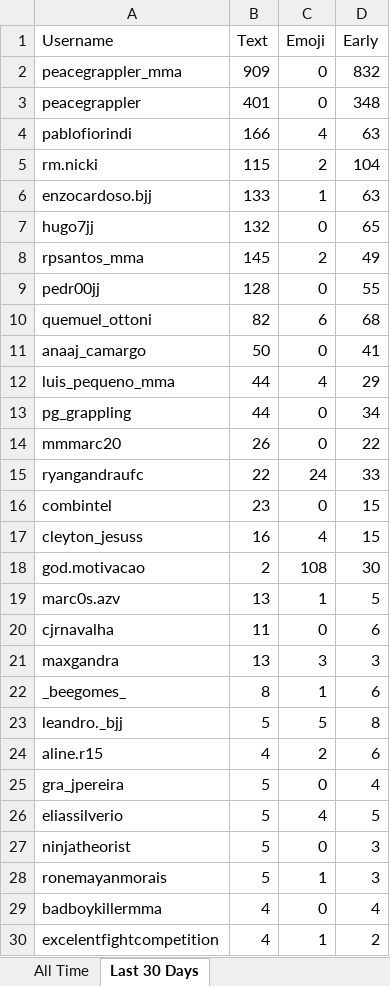
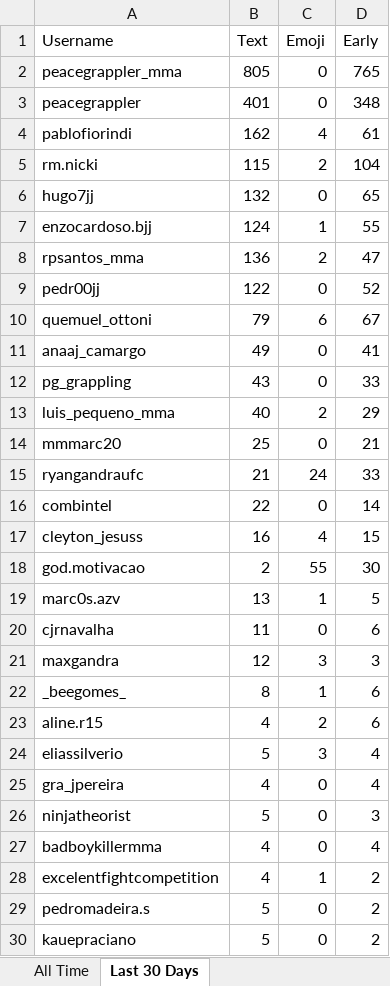
Before and after one commit to paxlucta/peace-grappler, an Excel workbook: Engagement Rankings.xlsx, sheet Last 30 Days, drawn as a sheet; only a part is shown; the shorter side is filled out with more unchanged rows; values as stored, in another font and other column widths than the file's, no borders; removed rows and columns are numbered as before the commit, all else as after; the diff covers the shown part only; the diff names each change by its address in the sheet, - before the commit and + after, or states it on an @@ line.

```diff
--- a/Engagement Rankings.xlsx (sheet Last 30 Days)
+++ b/Engagement Rankings.xlsx (sheet Last 30 Days)
-B2 (Text): 909
+B2 (Text): 805
-D2 (Early): 832
+D2 (Early): 765
-B4 (Text): 166
+B4 (Text): 162
-D4 (Early): 63
+D4 (Early): 61
-row 6: enzocardoso.bjj | 133 | 1 | 63
+row 7: enzocardoso.bjj | 124 | 1 | 55
-B8 (Text): 145
+B8 (Text): 136
-D8 (Early): 49
+D8 (Early): 47
-B9 (Text): 128
+B9 (Text): 122
-D9 (Early): 55
+D9 (Early): 52
-B10 (Text): 82
+B10 (Text): 79
-D10 (Early): 68
+D10 (Early): 67
-B11 (Text): 50
+B11 (Text): 49
-row 12: luis_pequeno_mma | 44 | 4 | 29
-B12 (Text): 44
+B12 (Text): 43
-D12 (Early): 34
+D12 (Early): 33
+row 13: luis_pequeno_mma | 40 | 2 | 29
-B14 (Text): 26
+B14 (Text): 25
-D14 (Early): 22
+D14 (Early): 21
-B15 (Text): 22
+B15 (Text): 21
-B16 (Text): 23
+B16 (Text): 22
-D16 (Early): 15
+D16 (Early): 14
-C18 (Emoji): 108
+C18 (Emoji): 55
-B21 (Text): 13
+B21 (Text): 12
-row 23: leandro._bjj | 5 | 5 | 8
+row 24: eliassilverio | 5 | 3 | 4
-B25 (Text): 5
+B25 (Text): 4
-row 26: eliassilverio | 5 | 4 | 5
-row 28: ronemayanmorais | 5 | 1 | 3
```
Also changed, not shown: 6 added rows, 17 removed rows and 6 edited cells elsewhere in this sheet, 6 other files.
